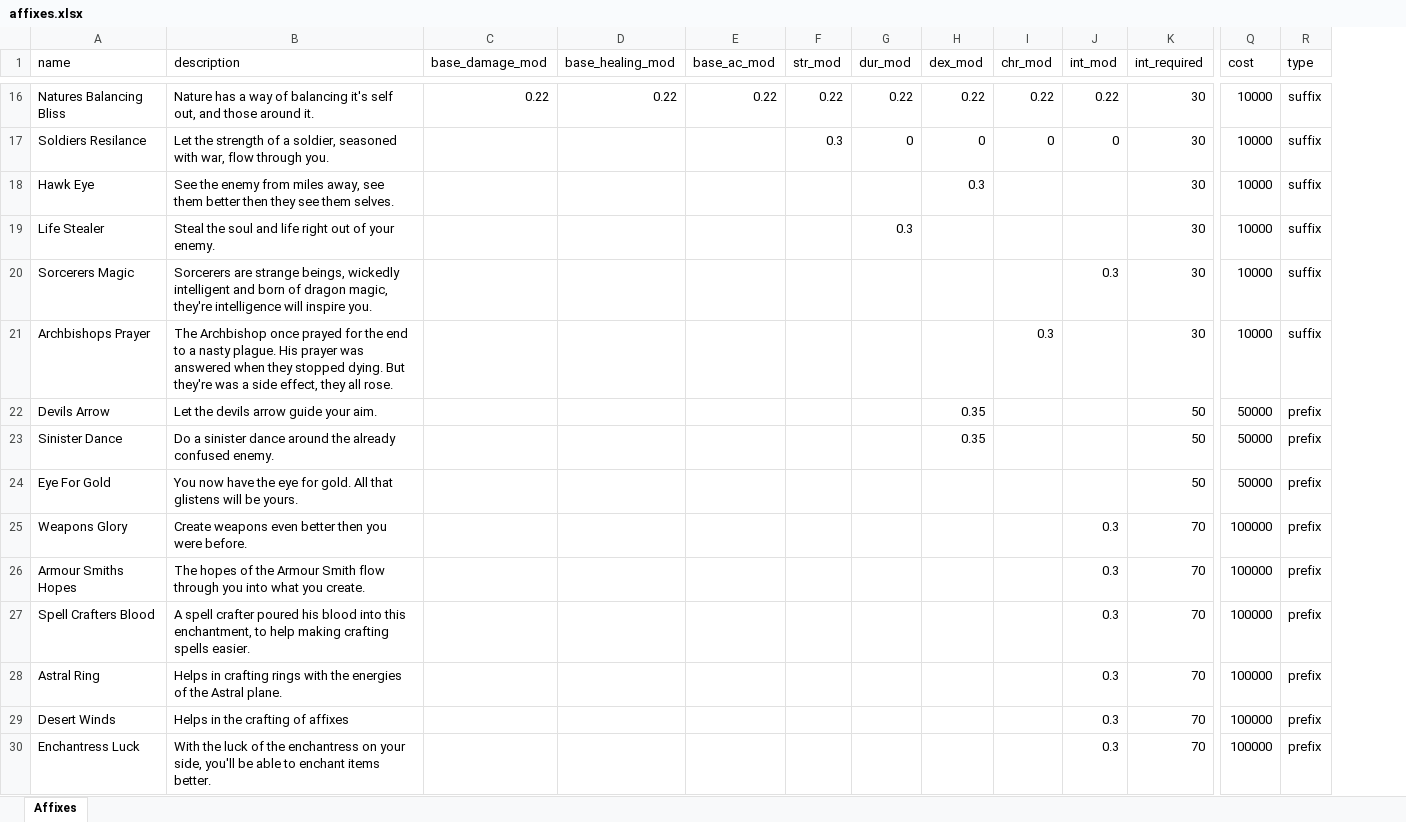
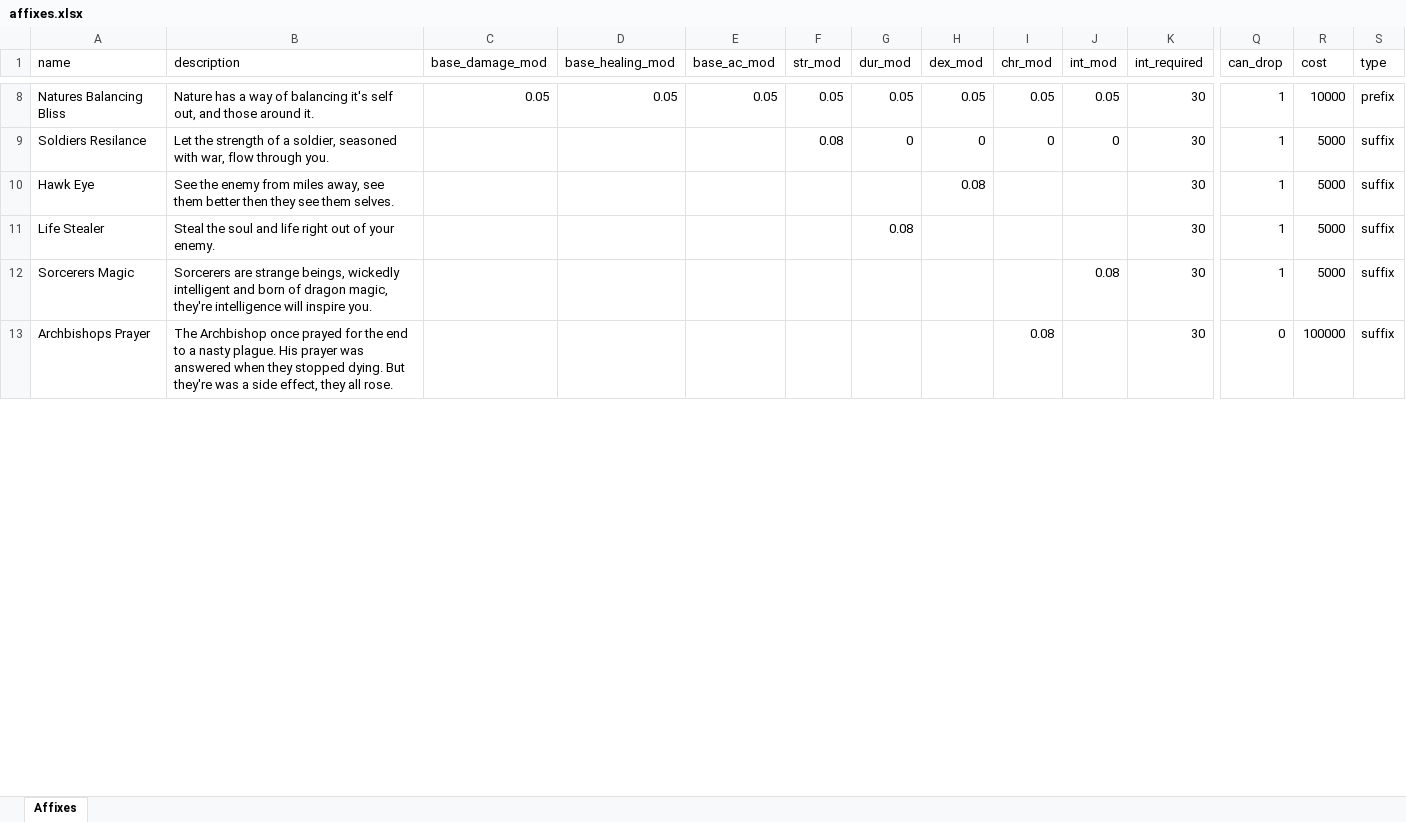
Before and after one commit to AdamKyle/flare, an Excel workbook: resources/data-imports/affixes.xlsx, sheet Affixes, drawn as a sheet; only a part is shown, gaps mark what is left out; values as stored, in another font and other column widths than the file's, no borders; removed rows and columns are numbered as before the commit, all else as after; rows hold the shown columns only; the diff covers the shown part only; the diff names each change by its address in the sheet, - before the commit and + after, or states it on an @@ line.

```diff
--- a/resources/data-imports/affixes.xlsx (sheet Affixes)
+++ b/resources/data-imports/affixes.xlsx (sheet Affixes)
+column Q (can_drop), rows 8-13: 1 | 1 | 1 | 1 | 1 | 0
-C8 (base_damage_mod): 0.22
+C8 (base_damage_mod): 0.05
-D8 (base_healing_mod): 0.22
+D8 (base_healing_mod): 0.05
-E8 (base_ac_mod): 0.22
+E8 (base_ac_mod): 0.05
-F8 (str_mod): 0.22
+F8 (str_mod): 0.05
-G8 (dur_mod): 0.22
+G8 (dur_mod): 0.05
-H8 (dex_mod): 0.22
+H8 (dex_mod): 0.05
-I8 (chr_mod): 0.22
+I8 (chr_mod): 0.05
-J8 (int_mod): 0.22
+J8 (int_mod): 0.05
-S8 (type): suffix
+S8 (type): prefix
-F9 (str_mod): 0.3
+F9 (str_mod): 0.08
-R9:R12 (cost): 10000
+R9:R12 (cost): 5000
-H10 (dex_mod): 0.3
+H10 (dex_mod): 0.08
-G11 (dur_mod): 0.3
+G11 (dur_mod): 0.08
-J12 (int_mod): 0.3
+J12 (int_mod): 0.08
-I13 (chr_mod): 0.3
+I13 (chr_mod): 0.08
-R13 (cost): 10000
+R13 (cost): 100000
-row 22: Devils Arrow | Let the devils arrow guide your aim. |  |  |  |  |  | 0.35 |  |  | 50 | 50000 | prefix
-row 23: Sinister Dance | Do a sinister dance around the already confused enemy. |  |  |  |  |  | 0.35 |  |  | 50 | 50000 | prefix
-row 24: Eye For Gold | You now have the eye for gold. All that glistens will be yours. |  |  |  |  |  |  |  |  | 50 | 50000 | prefix
-row 25: Weapons Glory | Create weapons even better then you were before. |  |  |  |  |  |  |  | 0.3 | 70 | 100000 | prefix
-row 26: Armour Smiths Hopes | The hopes of the Armour Smith flow through you into what you create. |  |  |  |  |  |  |  | 0.3 | 70 | 100000 | prefix
-row 27: Spell Crafters Blood | A spell crafter poured his blood into this enchantment, to help making crafting spells easier. |  |  |  |  |  |  |  | 0.3 | 70 | 100000 | prefix
-row 28: Astral Ring | Helps in crafting rings with the energies of the Astral plane. |  |  |  |  |  |  |  | 0.3 | 70 | 100000 | prefix
-row 29: Desert Winds | Helps in the crafting of affixes |  |  |  |  |  |  |  | 0.3 | 70 | 100000 | prefix
-row 30: Enchantress Luck | With the luck of the enchantress on your side, you'll be able to enchant items better. |  |  |  |  |  |  |  | 0.3 | 70 | 100000 | prefix
```
Also changed, not shown: 1 added row, 45 removed rows and 85 edited cells elsewhere in this sheet, resources/data-imports/monsters.xlsx, 3 other files.
